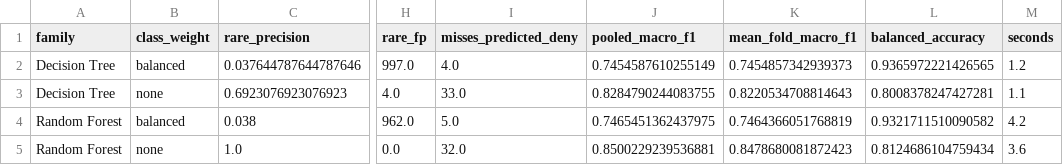
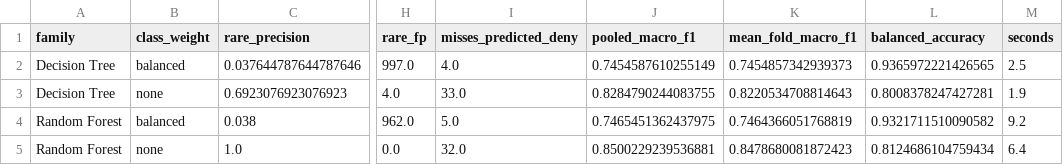
Before and after one commit to RSD-022/Firewall-Traffic-Analyzer, a CSV file: reports/class_weight_comparison.csv, drawn as a sheet; only a part is shown, gaps mark what is left out; the diff names each change by its address in the sheet, - before the commit and + after, or states it on an @@ line.

```diff
--- a/reports/class_weight_comparison.csv
+++ b/reports/class_weight_comparison.csv
-M2 (seconds): 1.2
+M2 (seconds): 2.5
-M3 (seconds): 1.1
+M3 (seconds): 1.9
-M4 (seconds): 4.2
+M4 (seconds): 9.2
-M5 (seconds): 3.6
+M5 (seconds): 6.4
```
Also changed, not shown: reports/classification_report.csv, reports/minority_class_comparison.csv, 15 other files.
